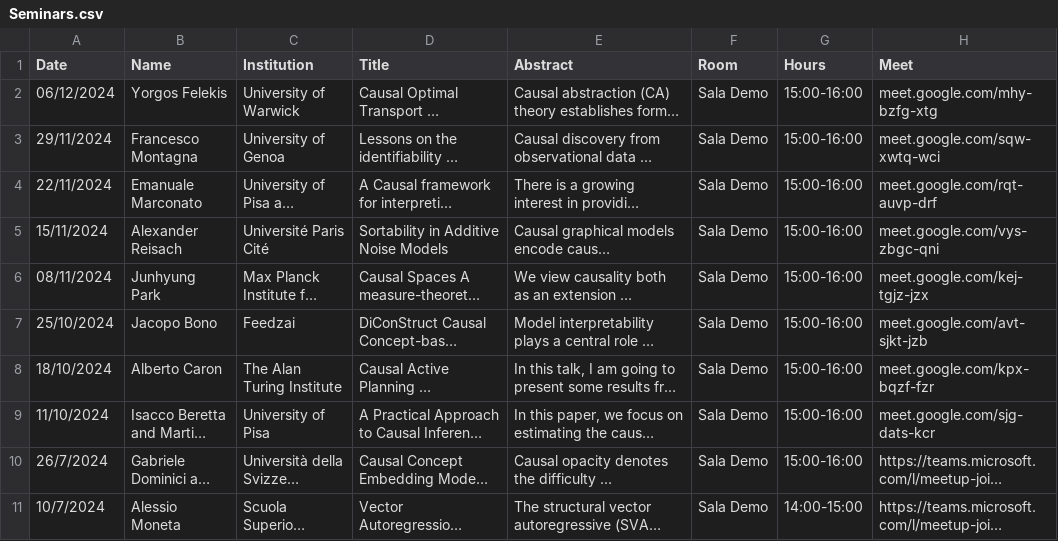
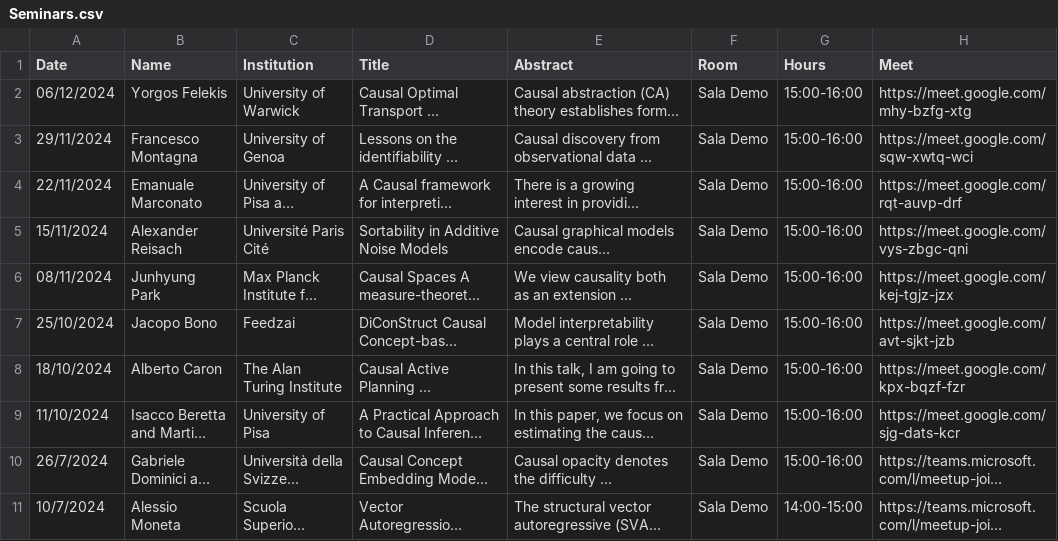
Before and after one commit to CausalClub/CausalClub.github.io, a CSV file: Seminars.csv, drawn as a sheet; only a part is shown; long unchanged cells end in …; the diff names each change by its address in the sheet, - before the commit and + after, or states it on an @@ line.

Commit message:
Fix Google Meet URLs and Dockerfile

```diff
--- a/Seminars.csv
+++ b/Seminars.csv
-H2 (Meet): meet.google.com/mhy-bzfg-xtg
+H2 (Meet): https://meet.google.com/mhy-bzfg-xtg
-H3 (Meet): meet.google.com/sqw-xwtq-wci
+H3 (Meet): https://meet.google.com/sqw-xwtq-wci
-H4 (Meet): meet.google.com/rqt-auvp-drf
+H4 (Meet): https://meet.google.com/rqt-auvp-drf
-H5 (Meet): meet.google.com/vys-zbgc-qni
+H5 (Meet): https://meet.google.com/vys-zbgc-qni
-H6 (Meet): meet.google.com/kej-tgjz-jzx
+H6 (Meet): https://meet.google.com/kej-tgjz-jzx
-H7 (Meet): meet.google.com/avt-sjkt-jzb
+H7 (Meet): https://meet.google.com/avt-sjkt-jzb
-H8 (Meet): meet.google.com/kpx-bqzf-fzr
+H8 (Meet): https://meet.google.com/kpx-bqzf-fzr
-H9 (Meet): meet.google.com/sjg-dats-kcr
+H9 (Meet): https://meet.google.com/sjg-dats-kcr
```
Also changed, not shown: 3 other files.
